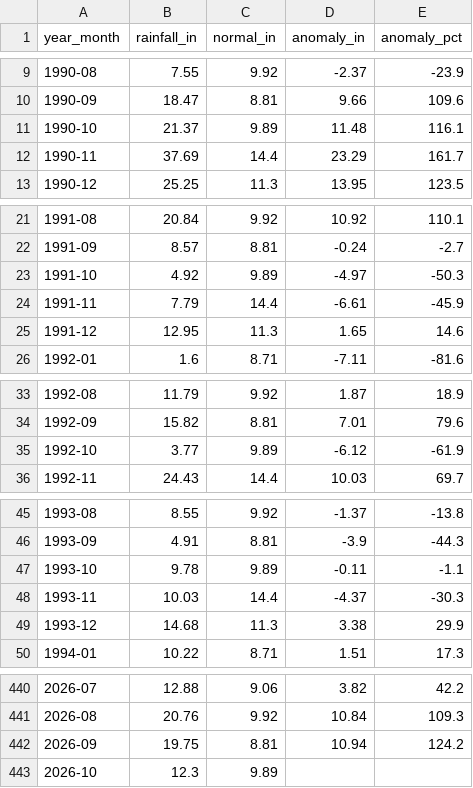
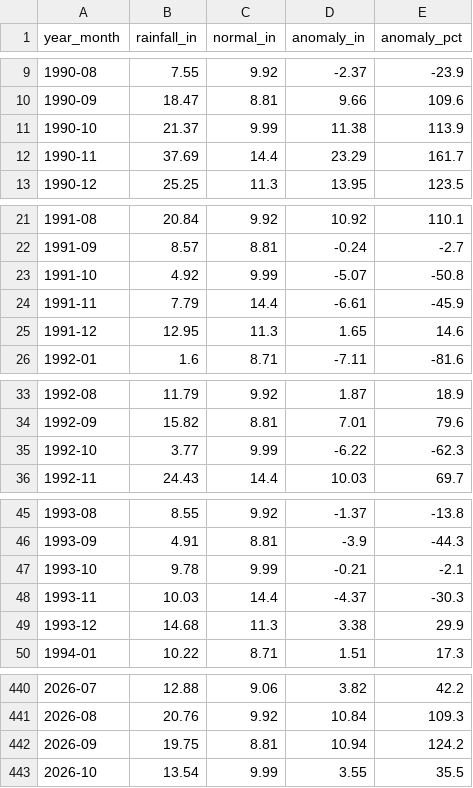
Before and after one commit to cherryleh/panaewa, a CSV file: rainfall_monthly_1990_present.csv, drawn as a sheet; only a part is shown, gaps mark what is left out; the diff covers the shown part only.

```diff
--- a/rainfall_monthly_1990_present.csv
+++ b/rainfall_monthly_1990_present.csv
@@ -10,3 +10,3 @@ year_month,rainfall_in,normal_in,anomaly_in,anomaly_pct
 1990-09,18.47,8.81,9.66,109.6
-1990-10,21.37,9.89,11.48,116.1
+1990-10,21.37,9.99,11.38,113.9
 1990-11,37.69,14.4,23.29,161.7
@@ -22,3 +22,3 @@ year_month,rainfall_in,normal_in,anomaly_in,anomaly_pct
 1991-09,8.57,8.81,-0.24,-2.7
-1991-10,4.92,9.89,-4.97,-50.3
+1991-10,4.92,9.99,-5.07,-50.8
 1991-11,7.79,14.4,-6.61,-45.9
@@ -34,3 +34,3 @@ year_month,rainfall_in,normal_in,anomaly_in,anomaly_pct
 1992-09,15.82,8.81,7.01,79.6
-1992-10,3.77,9.89,-6.12,-61.9
+1992-10,3.77,9.99,-6.22,-62.3
 1992-11,24.43,14.4,10.03,69.7
@@ -46,3 +46,3 @@ year_month,rainfall_in,normal_in,anomaly_in,anomaly_pct
 1993-09,4.91,8.81,-3.9,-44.3
-1993-10,9.78,9.89,-0.11,-1.1
+1993-10,9.78,9.99,-0.21,-2.1
 1993-11,10.03,14.4,-4.37,-30.3
@@ -442,2 +442,2 @@ year_month,rainfall_in,normal_in,anomaly_in,anomaly_pct
 2026-09,19.75,8.81,10.94,124.2
-2026-10,12.3,9.89,,
+2026-10,13.54,9.99,3.55,35.5
```
Also changed, not shown: 96 edited cells elsewhere in this file, rainfall_daily_1990_present.csv, spi3_distribution_panaewa.csv, 6 other files.
